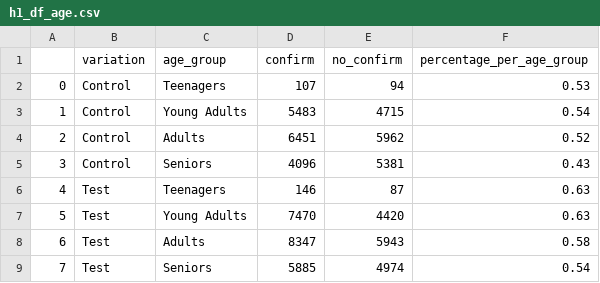
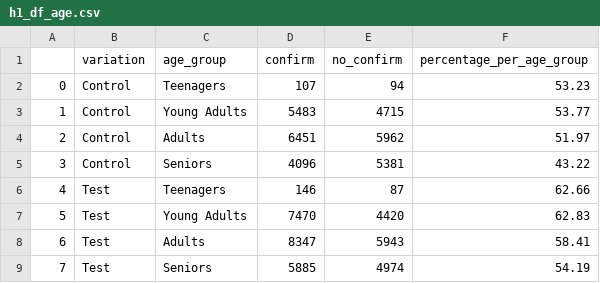
Before and after one commit to RosaEvasari/Vanguard_Project, a CSV file: data/visualization/h1_df_age.csv, drawn as a sheet.

```diff
--- a/data/visualization/h1_df_age.csv
+++ b/data/visualization/h1_df_age.csv
@@ -1,9 +1,9 @@
 ,variation,age_group,confirm,no_confirm,percentage_per_age_group
-0,Control,Teenagers,107,94,0.53
-1,Control,Young Adults,5483,4715,0.54
-2,Control,Adults,6451,5962,0.52
-3,Control,Seniors,4096,5381,0.43
-4,Test,Teenagers,146,87,0.63
-5,Test,Young Adults,7470,4420,0.63
-6,Test,Adults,8347,5943,0.58
-7,Test,Seniors,5885,4974,0.54
+0,Control,Teenagers,107,94,53.23
+1,Control,Young Adults,5483,4715,53.77
+2,Control,Adults,6451,5962,51.97
+3,Control,Seniors,4096,5381,43.22
+4,Test,Teenagers,146,87,62.66
+5,Test,Young Adults,7470,4420,62.83
+6,Test,Adults,8347,5943,58.41
+7,Test,Seniors,5885,4974,54.19
```
Also changed, not shown: data/visualization/h1_df_tenure.csv, 10 other files.
